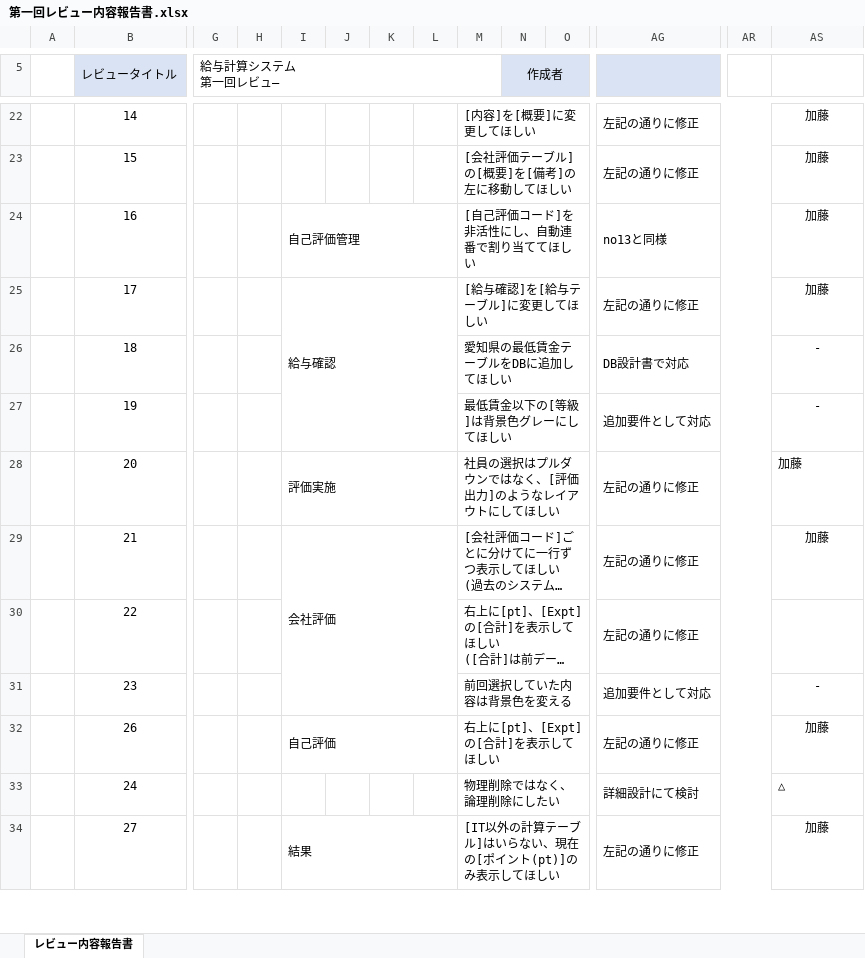
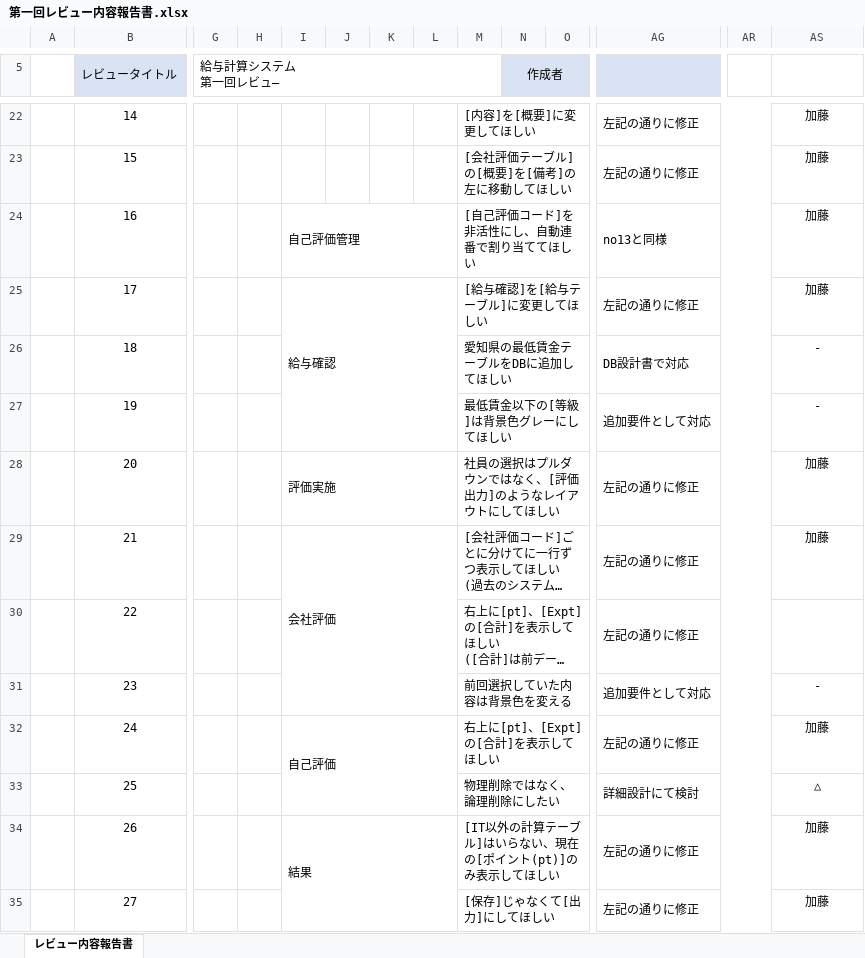
Before and after one commit to neko-zukin/company_evaluation, an Excel workbook: レビュー/第一回レビュー内容報告書.xlsx, sheet レビュー内容報告書, drawn as a sheet; only a part is shown, gaps mark what is left out; long unchanged cells end in …; values as stored, in another font and other column widths than the file's, no borders; removed rows and columns are numbered as before the commit, all else as after; rows hold the shown columns only; the diff covers the shown part only; the diff names each change by its address in the sheet, - before the commit and + after, or states it on an @@ line.

Commit message:
DB,レビュー_更新

```diff
--- a/レビュー/第一回レビュー内容報告書.xlsx (sheet レビュー内容報告書)
+++ b/レビュー/第一回レビュー内容報告書.xlsx (sheet レビュー内容報告書)
-AS28 alignment: left
+AS28 alignment: center
+row 32:  | 24 |  |  | 自己評価 |  |  |  | 右上に[pt]、[Expt]の[合計]を表示してほしい |  |  | 左記の通りに修正 |  | 加藤
+row 33:  | 25 |  |  |  |  |  |  | 物理削除ではなく、論理削除にしたい |  |  | 詳細設計にて検討 |  | △
-I34: 自己評価
+I34: 結果
-I32:L32 merged
+I34:L40 merged
-M34: 右上に[pt]、[Expt]の[合計]を表示してほしい
+M34: [IT以外の計算テーブル]はいらない、現在の[ポイント(pt)]のみ表示してほしい
-row 33:  | 24 |  |  |  |  |  |  | 物理削除ではなく、論理削除にしたい |  |  | 詳細設計にて検討 |  | △
-I35: 結果
+I35: (empty)
-I34:L40 merged
-M35: [IT以外の計算テーブル]はいらない、現在の[ポイント(pt)]のみ表示してほしい
+M35: [保存]じゃなくて[出力]にしてほしい
```
Also changed, not shown: 1 removed row, 8 edited cells, cell formats and merged cells elsewhere in this sheet, 設計書/DB設計書.xlsx.
